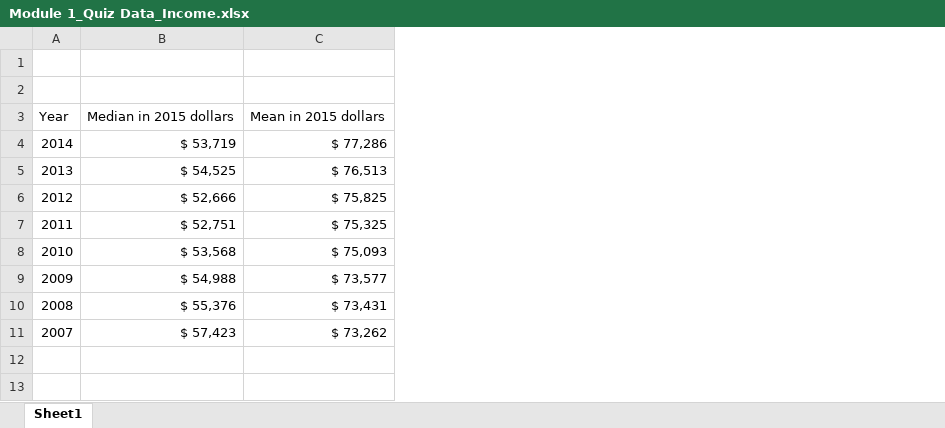
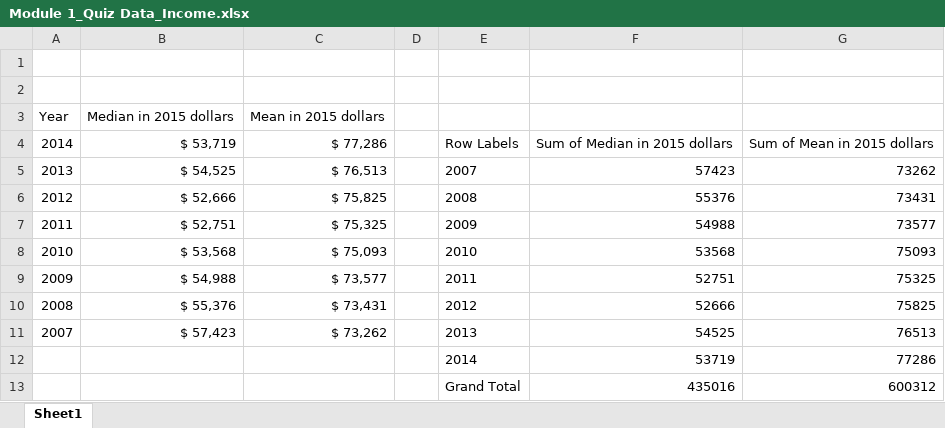
Before and after one commit to umbersar/datasc, an Excel workbook: Essential Statistics for Data Analysis using Excel/Module1QuizFiles/Module 1_Quiz Data_Income.xlsx, sheet Sheet1, drawn as a sheet; values as stored, in another font and other column widths than the file's, no borders; charts and pictures and table styles not drawn; the diff names each change by its address in the sheet, - before the commit and + after, or states it on an @@ line.

```diff
--- a/Essential Statistics for Data Analysis using Excel/Module1QuizFiles/Module 1_Quiz Data_Income.xlsx (sheet Sheet1)
+++ b/Essential Statistics for Data Analysis using Excel/Module1QuizFiles/Module 1_Quiz Data_Income.xlsx (sheet Sheet1)
+column D, empty
+column E, rows 4-11: Row Labels | 2007 | 2008 | 2009 | 2010 | 2011 | 2012 | 2013
+column F, rows 4-11: Sum of Median in 2015 dollars | 57423 | 55376 | 54988 | 53568 | 52751 | 52666 | 54525
+column G, rows 4-11: Sum of Mean in 2015 dollars | 73262 | 73431 | 73577 | 75093 | 75325 | 75825 | 76513
+row 12:  |  |  |  | 2014 | 53719 | 77286
+row 13:  |  |  |  | Grand Total | 435016 | 600312
```
Also changed, not shown: charts or pictures, Essential Statistics for Data Analysis using Excel/Module1QuizFiles/Module 1_Quiz Data_BoxPlot.xlsx, Essential Statistics for Data Analysis using Excel/Module1QuizFiles/Module 1_Quiz Data_Pareto.xlsx, 5 other files.
